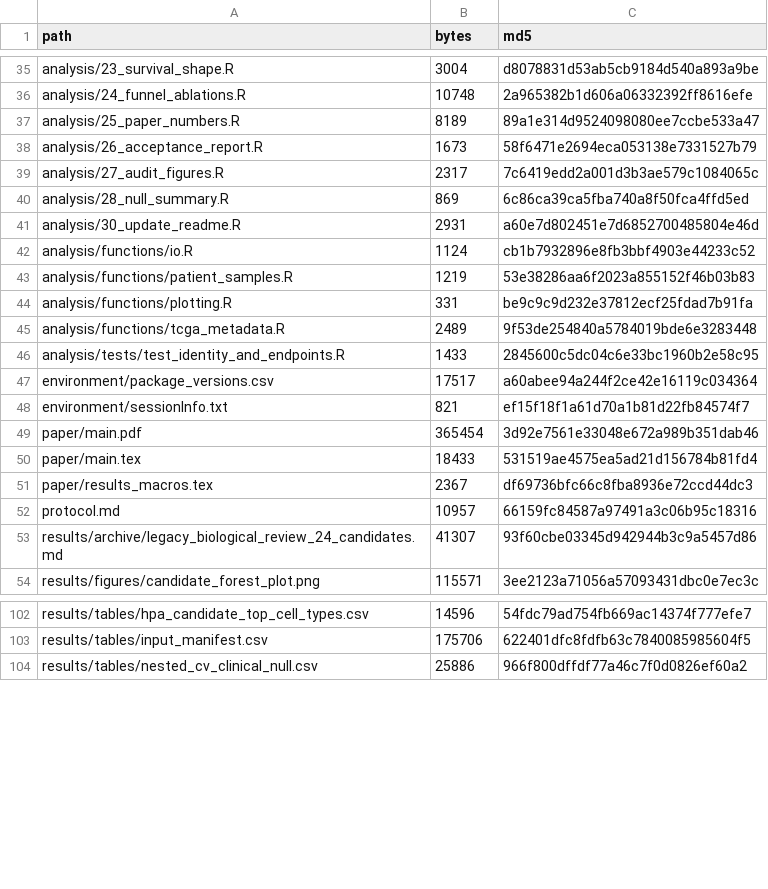
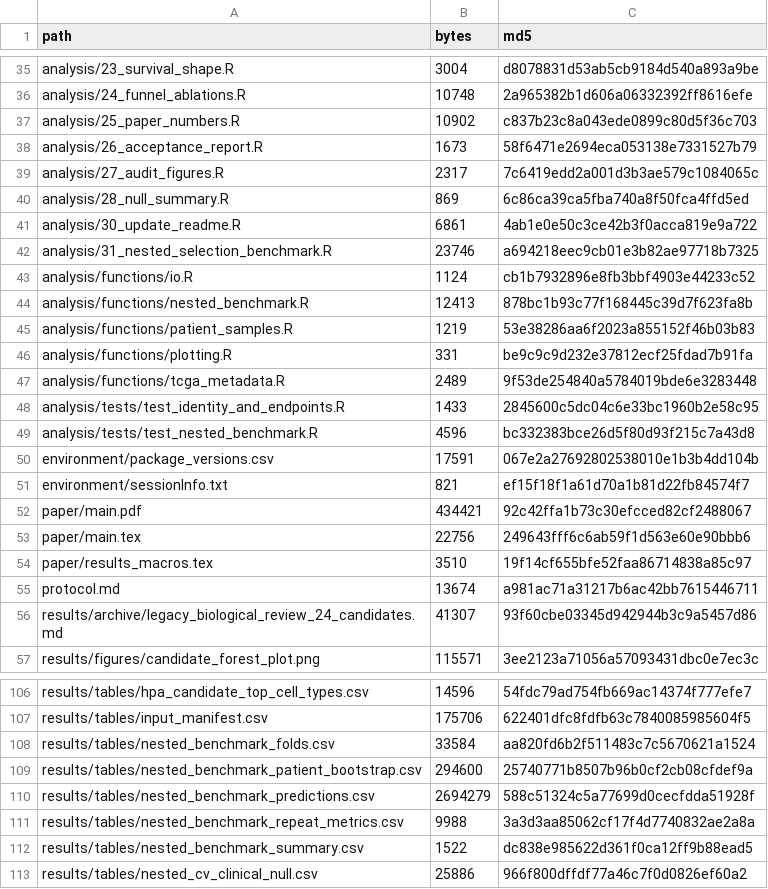
Before and after one commit to ArjunCodess/HYDRA-ccRCC, a CSV file: results/tables/run_manifest.csv, drawn as a sheet; only a part is shown, gaps mark what is left out; the diff covers the shown part only.

Commit message:
refresh output checksums

```diff
--- a/results/tables/run_manifest.csv
+++ b/results/tables/run_manifest.csv
@@ -36,3 +36,3 @@ analysis/23_survival_shape.R,3004,d8078831d53ab5cb9184d540a893a9be
 analysis/24_funnel_ablations.R,10748,2a965382b1d606a06332392ff8616efe
-analysis/25_paper_numbers.R,8189,89a1e314d9524098080ee7ccbe533a47
+analysis/25_paper_numbers.R,10902,c837b23c8a043ede0899c80d5f36c703
 analysis/26_acceptance_report.R,1673,58f6471e2694eca053138e7331527b79
@@ -40,4 +40,6 @@ analysis/27_audit_figures.R,2317,7c6419edd2a001d3b3ae579c1084065c
 analysis/28_null_summary.R,869,6c86ca39ca5fba740a8f50fca4ffd5ed
-analysis/30_update_readme.R,2931,a60e7d802451e7d6852700485804e46d
+analysis/30_update_readme.R,6861,4ab1e0e50c3ce42b3f0acca819e9a722
+analysis/31_nested_selection_benchmark.R,23746,a694218eec9cb01e3b82ae97718b7325
 analysis/functions/io.R,1124,cb1b7932896e8fb3bbf4903e44233c52
+analysis/functions/nested_benchmark.R,12413,878bc1b93c77f168445c39d7f623fa8b
 analysis/functions/patient_samples.R,1219,53e38286aa6f2023a855152f46b03b83
@@ -46,8 +48,9 @@ analysis/functions/tcga_metadata.R,2489,9f53de254840a5784019bde6e3283448
 analysis/tests/test_identity_and_endpoints.R,1433,2845600c5dc04c6e33bc1960b2e58c95
-environment/package_versions.csv,17517,a60abee94a244f2ce42e16119c034364
+analysis/tests/test_nested_benchmark.R,4596,bc332383bce26d5f80d93f215c7a43d8
+environment/package_versions.csv,17591,067e2a27692802538010e1b3b4dd104b
 environment/sessionInfo.txt,821,ef15f18f1a61d70a1b81d22fb84574f7
-paper/main.pdf,365454,3d92e7561e33048e672a989b351dab46
-paper/main.tex,18433,531519ae4575ea5ad21d156784b81fd4
-paper/results_macros.tex,2367,df69736bfc66c8fba8936e72ccd44dc3
-protocol.md,10957,66159fc84587a97491a3c06b95c18316
+paper/main.pdf,434421,92c42ffa1b73c30efcced82cf2488067
+paper/main.tex,22756,249643fff6c6ab59f1d563e60e90bbb6
+paper/results_macros.tex,3510,19f14cf655bfe52faa86714838a85c97
+protocol.md,13674,a981ac71a31217b6ac42bb7615446711
 results/archive/legacy_biological_review_24_candidates.md,41307,93f60cbe03345d942944b3c9a5457d86
@@ -103,2 +107,7 @@ results/tables/hpa_candidate_top_cell_types.csv,14596,54fdc79ad754fb669ac14374f7
 results/tables/input_manifest.csv,175706,622401dfc8fdfb63c7840085985604f5
+results/tables/nested_benchmark_folds.csv,33584,aa820fd6b2f511483c7c5670621a1524
+results/tables/nested_benchmark_patient_bootstrap.csv,294600,25740771b8507b96b0cf2cb08cfdef9a
+results/tables/nested_benchmark_predictions.csv,2694279,588c51324c5a77699d0cecfdda51928f
+results/tables/nested_benchmark_repeat_metrics.csv,9988,3a3d3aa85062cf17f4d7740832ae2a8a
+results/tables/nested_benchmark_summary.csv,1522,dc838e985622d361f0ca12ff9b88ead5
 results/tables/nested_cv_clinical_null.csv,25886,966f800dffdf77a46c7f0d0826ef60a2
```
Also changed, not shown: 1 added row and 8 edited cells elsewhere in this file.
